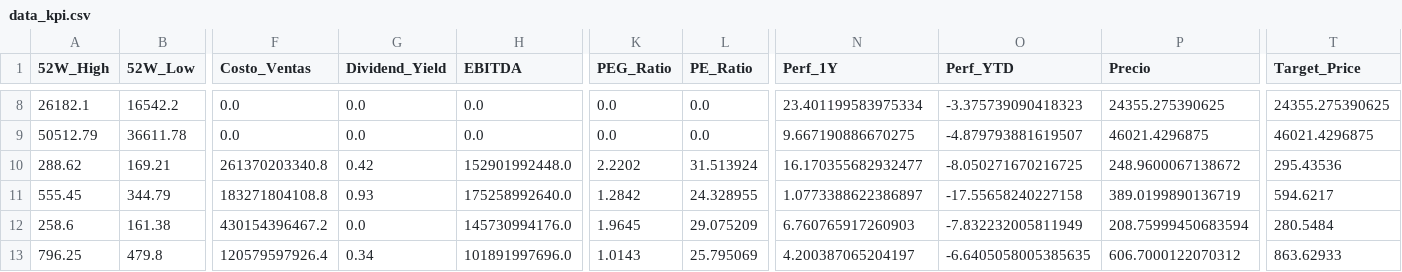
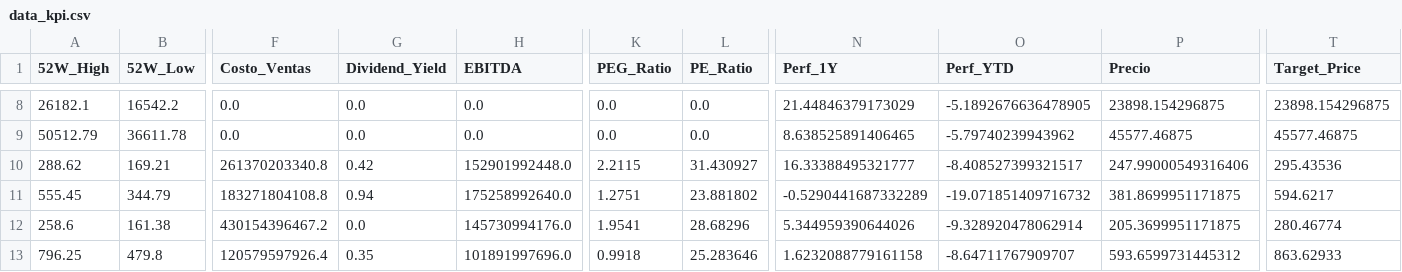
Before and after one commit to nicolasbobadillat/Indicadores, a CSV file: data_kpi.csv, drawn as a sheet; only a part is shown, gaps mark what is left out; the diff covers the shown part only; the diff names each change by its address in the sheet, - before the commit and + after, or states it on an @@ line.

```diff
--- a/data_kpi.csv
+++ b/data_kpi.csv
-N8 (Perf_1Y): 23.401199583975334
+N8 (Perf_1Y): 21.44846379173029
-O8 (Perf_YTD): -3.375739090418323
+O8 (Perf_YTD): -5.1892676636478905
-P8 (Precio): 24355.275390625
+P8 (Precio): 23898.154296875
-T8 (Target_Price): 24355.275390625
+T8 (Target_Price): 23898.154296875
-N9 (Perf_1Y): 9.667190886670275
+N9 (Perf_1Y): 8.638525891406465
-O9 (Perf_YTD): -4.879793881619507
+O9 (Perf_YTD): -5.79740239943962
-P9 (Precio): 46021.4296875
+P9 (Precio): 45577.46875
-T9 (Target_Price): 46021.4296875
+T9 (Target_Price): 45577.46875
-K10 (PEG_Ratio): 2.2202
+K10 (PEG_Ratio): 2.2115
-L10 (PE_Ratio): 31.513924
+L10 (PE_Ratio): 31.430927
-N10 (Perf_1Y): 16.170355682932477
+N10 (Perf_1Y): 16.33388495321777
-O10 (Perf_YTD): -8.050271670216725
+O10 (Perf_YTD): -8.408527399321517
-P10 (Precio): 248.9600067138672
+P10 (Precio): 247.99000549316406
-G11 (Dividend_Yield): 0.93
+G11 (Dividend_Yield): 0.94
-K11 (PEG_Ratio): 1.2842
+K11 (PEG_Ratio): 1.2751
-L11 (PE_Ratio): 24.328955
+L11 (PE_Ratio): 23.881802
-N11 (Perf_1Y): 1.0773388622386897
+N11 (Perf_1Y): -0.5290441687332289
-O11 (Perf_YTD): -17.55658240227158
+O11 (Perf_YTD): -19.071851409716732
-P11 (Precio): 389.0199890136719
+P11 (Precio): 381.8699951171875
-K12 (PEG_Ratio): 1.9645
+K12 (PEG_Ratio): 1.9541
-L12 (PE_Ratio): 29.075209
+L12 (PE_Ratio): 28.68296
-N12 (Perf_1Y): 6.760765917260903
+N12 (Perf_1Y): 5.344959390644026
-O12 (Perf_YTD): -7.832232005811949
+O12 (Perf_YTD): -9.328920478062914
-P12 (Precio): 208.75999450683594
+P12 (Precio): 205.3699951171875
-T12 (Target_Price): 280.5484
+T12 (Target_Price): 280.46774
-G13 (Dividend_Yield): 0.34
+G13 (Dividend_Yield): 0.35
-K13 (PEG_Ratio): 1.0143
+K13 (PEG_Ratio): 0.9918
-L13 (PE_Ratio): 25.795069
+L13 (PE_Ratio): 25.283646
-N13 (Perf_1Y): 4.200387065204197
+N13 (Perf_1Y): 1.6232088779161158
-O13 (Perf_YTD): -6.6405058005385635
+O13 (Perf_YTD): -8.64711767909707
-P13 (Precio): 606.7000122070312
+P13 (Precio): 593.6599731445312
```
Also changed, not shown: 142 edited cells elsewhere in this file, data_history.csv, data_macro.csv.
